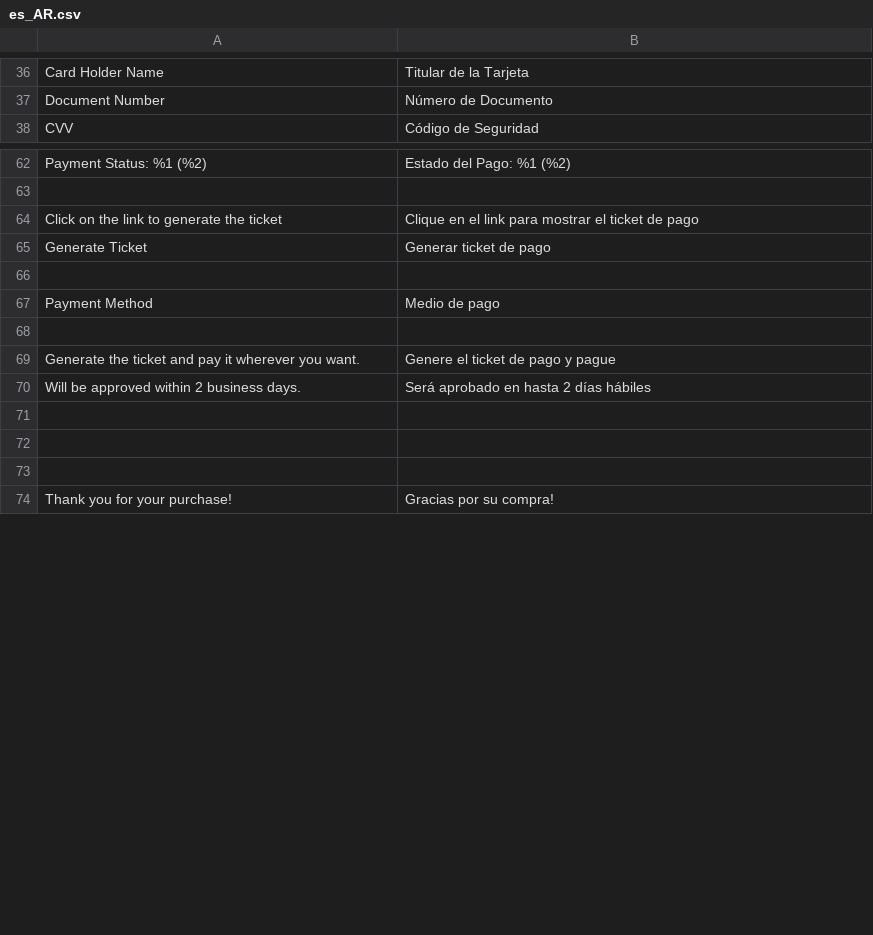
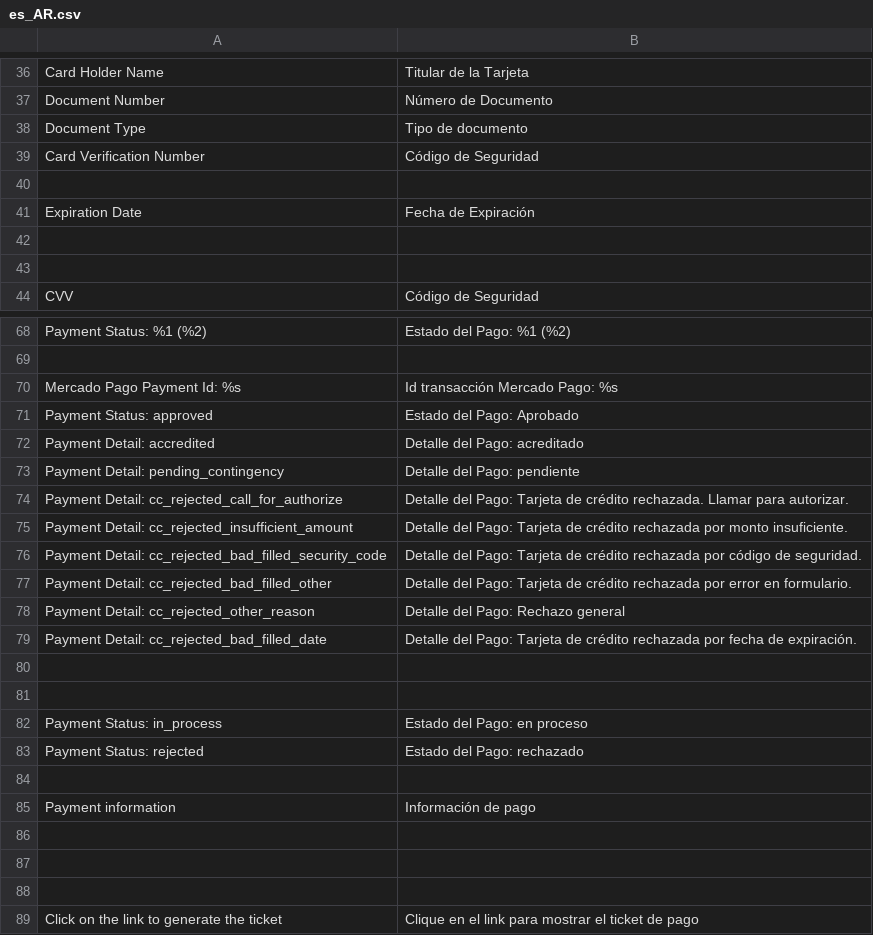
Before and after one commit to SummaSolutions/cart-magento2, a CSV file: app/code/MercadoPago/Core/i18n/es_AR.csv, drawn as a sheet; only a part is shown, gaps mark what is left out; the shorter side is filled out with more unchanged rows; the diff covers the shown part only; the diff names each change by its address in the sheet, - before the commit and + after, or states it on an @@ line.

```diff
--- a/app/code/MercadoPago/Core/i18n/es_AR.csv
+++ b/app/code/MercadoPago/Core/i18n/es_AR.csv
+row 38: Document Type | Tipo de documento
+row 39: Card Verification Number | Código de Seguridad
+row 40: (empty)
+row 41: Expiration Date | Fecha de Expiración
+row 42: (empty)
+row 43: (empty)
+row 70: Mercado Pago Payment Id: %s | Id transacción Mercado Pago: %s
+row 71: Payment Status: approved | Estado del Pago: Aprobado
+row 72: Payment Detail: accredited | Detalle del Pago: acreditado
+row 73: Payment Detail: pending_contingency | Detalle del Pago: pendiente
+row 74: Payment Detail: cc_rejected_call_for_authorize | Detalle del Pago: Tarjeta de crédito rechazada. Llamar para autorizar.
+row 75: Payment Detail: cc_rejected_insufficient_amount | Detalle del Pago: Tarjeta de crédito rechazada por monto insuficiente.
+row 76: Payment Detail: cc_rejected_bad_filled_security_code | Detalle del Pago: Tarjeta de crédito rechazada por código de seguridad.
+row 77: Payment Detail: cc_rejected_bad_filled_other | Detalle del Pago: Tarjeta de crédito rechazada por error en formulario.
+row 78: Payment Detail: cc_rejected_other_reason | Detalle del Pago: Rechazo general
+row 79: Payment Detail: cc_rejected_bad_filled_date | Detalle del Pago: Tarjeta de crédito rechazada por fecha de expiración.
+row 80: (empty)
+row 81: (empty)
+row 82: Payment Status: in_process | Estado del Pago: en proceso
+row 83: Payment Status: rejected | Estado del Pago: rechazado
+row 84: (empty)
+row 85: Payment information | Información de pago
+row 86: (empty)
+row 87: (empty)
+row 88: (empty)
```
Also changed, not shown: 5 edited cells elsewhere in this file, 4 other files.
